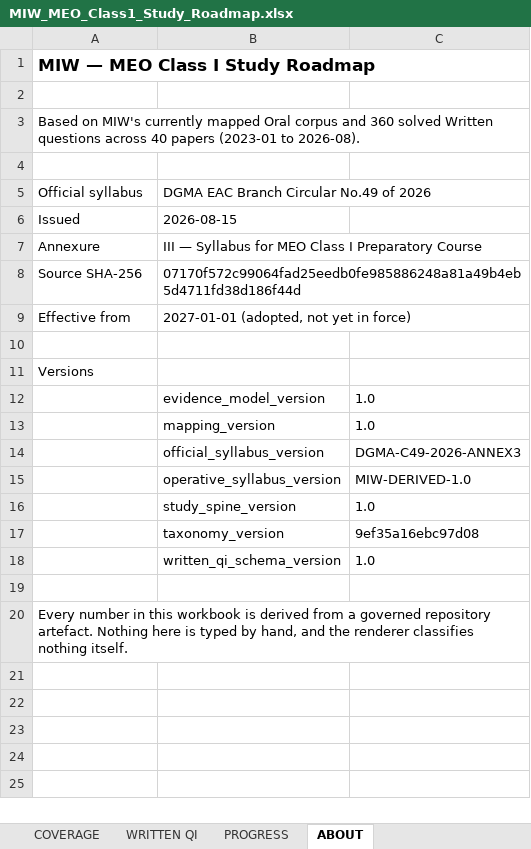
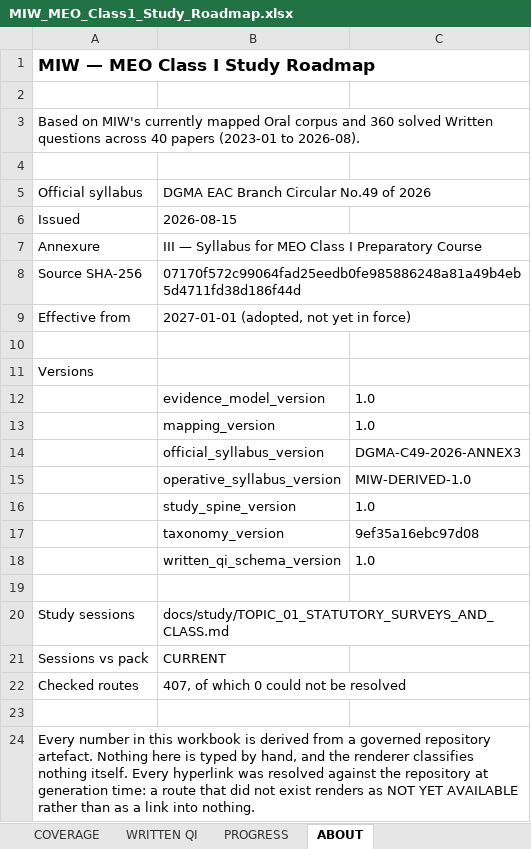
Before and after one commit to nickmarineengr-aiLiterate/marine-intelligence-weekly, an Excel workbook: docs/study/MIW_MEO_Class1_Study_Roadmap.xlsx, sheet ABOUT, drawn as a sheet; values as stored, in another font and other column widths than the file's, no borders; addresses are those after the commit; the diff names each change by its address in the sheet, - before the commit and + after, or states it on an @@ line.

```diff
--- a/docs/study/MIW_MEO_Class1_Study_Roadmap.xlsx (sheet ABOUT)
+++ b/docs/study/MIW_MEO_Class1_Study_Roadmap.xlsx (sheet ABOUT)
+row 20: Study sessions | docs/study/TOPIC_01_STATUTORY_SURVEYS_AND_CLASS.md
+row 21: Sessions vs pack | CURRENT
+row 22: Checked routes | 407, of which 0 could not be resolved
+row 23: (empty)
-A24: …nothing itself.
+A24: …nothing itself. Every hyperlink was resolved against the repository at generation time: a route that did not exist renders as NOT YET AVAILABLE rather than as a link into nothing.
```
Also changed, not shown: sheet ROADMAP, sheet TOPIC DETAIL, sheet PROGRESS, other sheet tabs, 5 other files.
